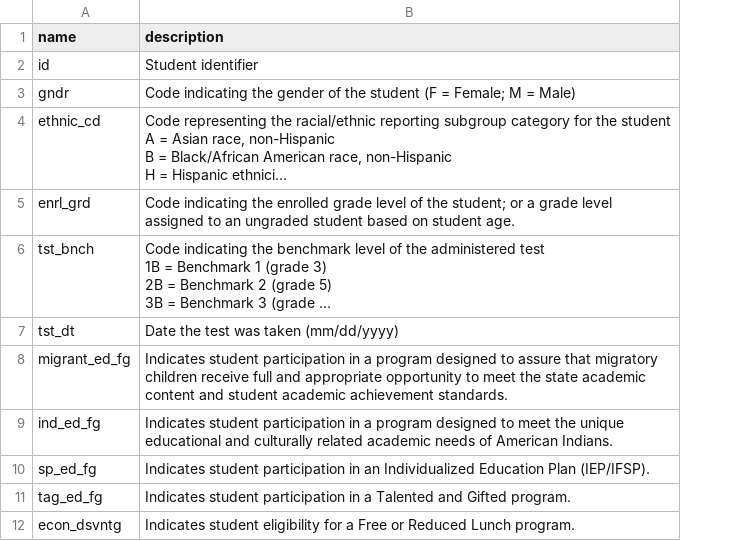
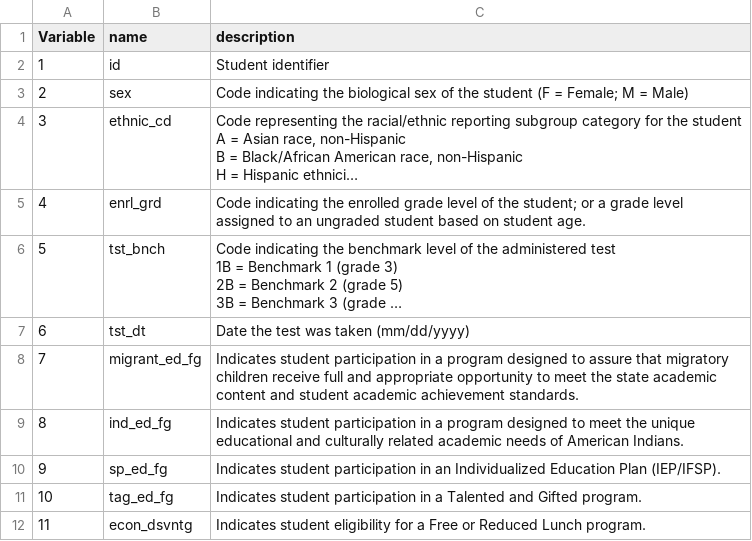
Before and after one commit to uo-datasci-specialization/c4-ml-fall-2021, a CSV file: data/oregon_data_dictionary.csv, drawn as a sheet; only a part is shown; long unchanged cells end in …; removed rows and columns are numbered as before the commit, all else as after; the diff names each change by its address in the sheet, - before the commit and + after, or states it on an @@ line.

Commit message:
update the oregon testing dataset

```diff
--- a/data/oregon_data_dictionary.csv
+++ b/data/oregon_data_dictionary.csv
+column A (Variable), row 2: 1; rows 4-12: 3 | 4 | 5 | 6 | 7 | 8 | 9 | 10 | 11
-row 3: gndr | Code indicating the gender of the student (F = Female; M = Male)
+row 3: 2 | sex | Code indicating the biological sex of the student (F = Female; M = Male)
```
Also changed, not shown: 2 other files.
